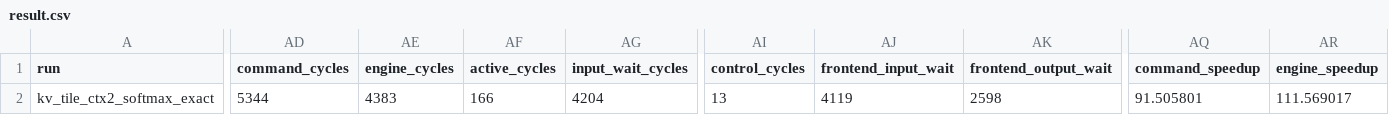
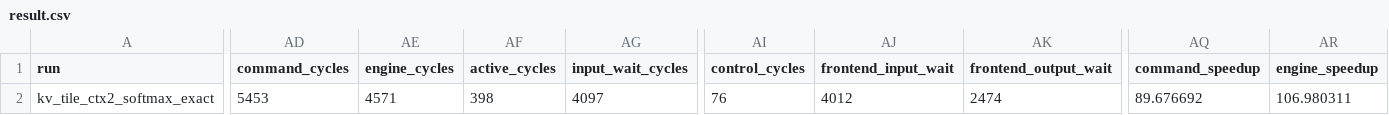
Before and after one commit to uripont/1bit-llm-fpga-inference-accelerator-CD, a CSV file: results/proposal_b_evaluation/attention_kv/cpu_push/board/result.csv, drawn as a sheet; only a part is shown, gaps mark what is left out; the diff covers the shown part only; the diff names each change by its address in the sheet, - before the commit and + after, or states it on an @@ line.

```diff
--- a/results/proposal_b_evaluation/attention_kv/cpu_push/board/result.csv
+++ b/results/proposal_b_evaluation/attention_kv/cpu_push/board/result.csv
-AD2 (command_cycles): 5344
+AD2 (command_cycles): 5453
-AE2 (engine_cycles): 4383
+AE2 (engine_cycles): 4571
-AF2 (active_cycles): 166
+AF2 (active_cycles): 398
-AG2 (input_wait_cycles): 4204
+AG2 (input_wait_cycles): 4097
-AI2 (control_cycles): 13
+AI2 (control_cycles): 76
-AJ2 (frontend_input_wait): 4119
+AJ2 (frontend_input_wait): 4012
-AK2 (frontend_output_wait): 2598
+AK2 (frontend_output_wait): 2474
-AQ2 (command_speedup): 91.505801
+AQ2 (command_speedup): 89.676692
-AR2 (engine_speedup): 111.569017
+AR2 (engine_speedup): 106.980311
```
Also changed, not shown: 7 edited cells elsewhere in this file, results/proposal_b_evaluation/attention_kv/cpu_push/bonsai/result.csv, results/proposal_b_evaluation/attention_kv/cpu_push/summary.csv, 13 other files.
